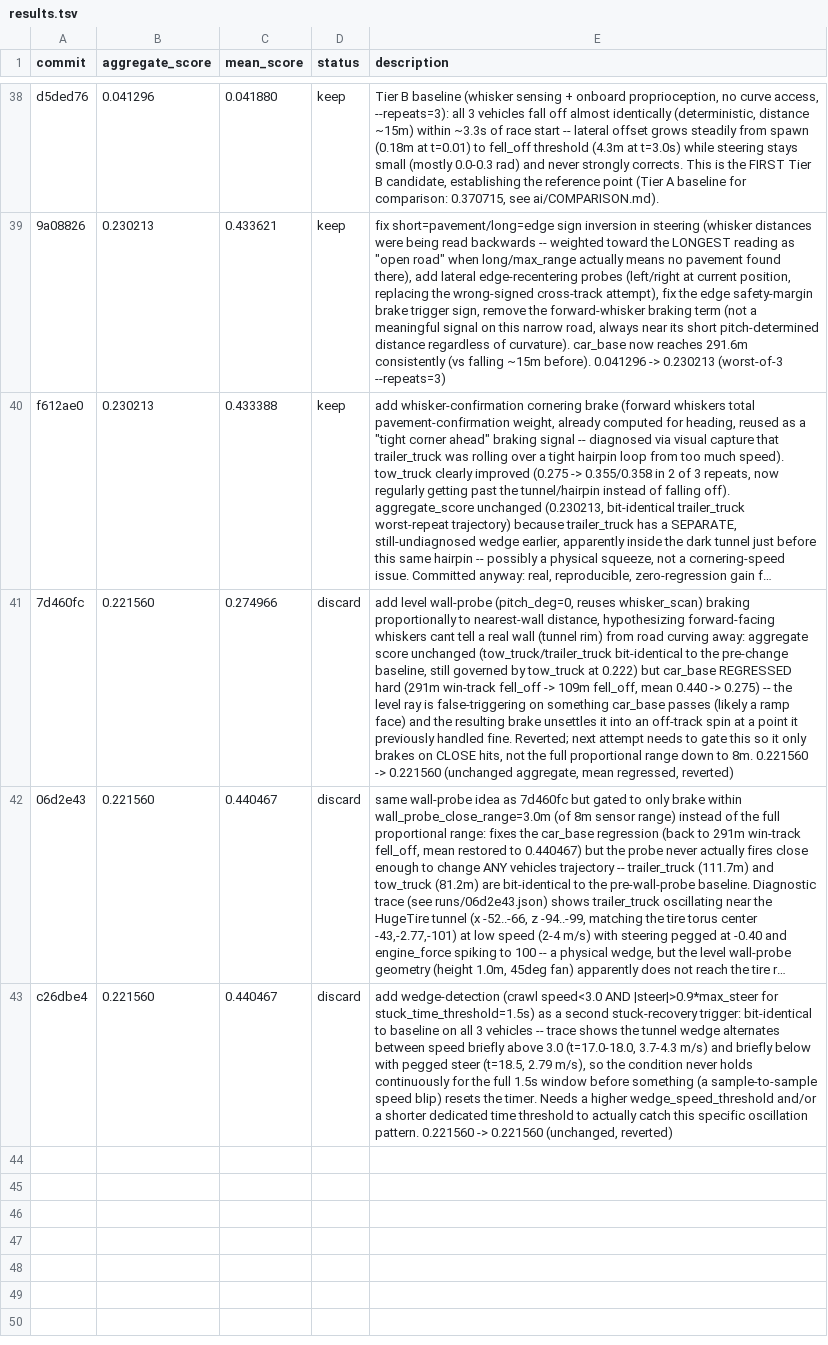
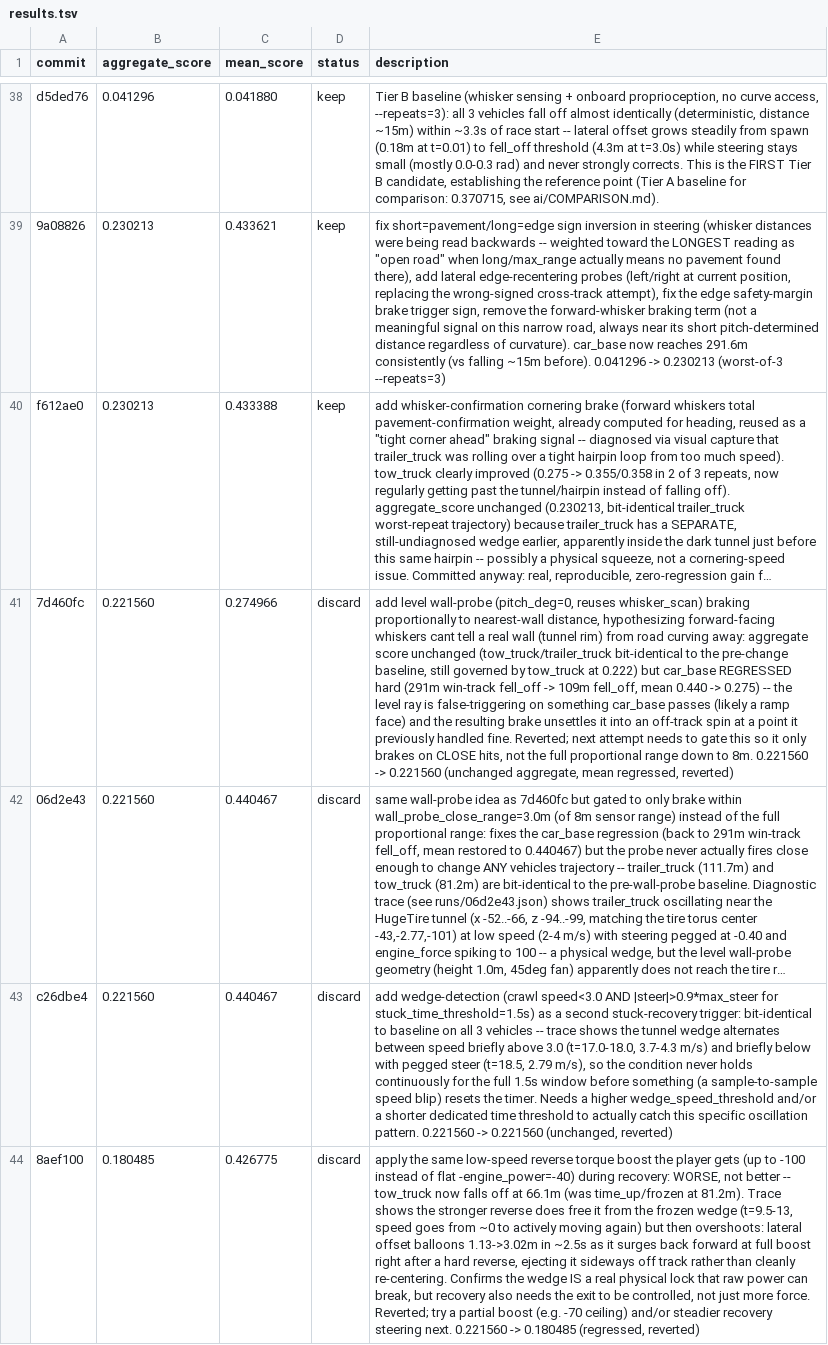
Before and after one commit to ArnaudGardille/driving-policy-autosearch, a TSV file: results.tsv, drawn as a sheet; only a part is shown, gaps mark what is left out; long unchanged cells end in …; the diff names each change by its address in the sheet, - before the commit and + after, or states it on an @@ line.

Commit message:
log: discard - aggregate_score 0.180485 (was 0.221560) - full reverse boost overshoots off-track

```diff
--- a/results.tsv
+++ b/results.tsv
+row 44: 8aef100 | 0.180485 | 0.426775 | discard | apply the same low-speed reverse torque boost the player gets (up to -100 instead of flat -engine_power=-40) during recovery: WORSE, not better -- tow_truck now falls off at 66.1m (was time_up/frozen at 81.2m). Trace shows the stronger reverse does free it from the frozen wedge (t=9.5-13, speed goes from ~0 to actively moving again) but then overshoots: lateral offset balloons 1.13->3.02m in ~2.5s as it surges back forward at full boost right after a hard reverse, ejecting it sideways off track rather than cleanly re-centering. Confirms the wedge IS a real physical lock that raw power can break, but recovery also needs the exit to be controlled, not just more force. Reverted; try a partial boost (e.g. -70 ceiling) and/or steadier recovery steering next. 0.221560 -> 0.180485 (regressed, reverted)
```
Also changed, not shown: 1 other file.
